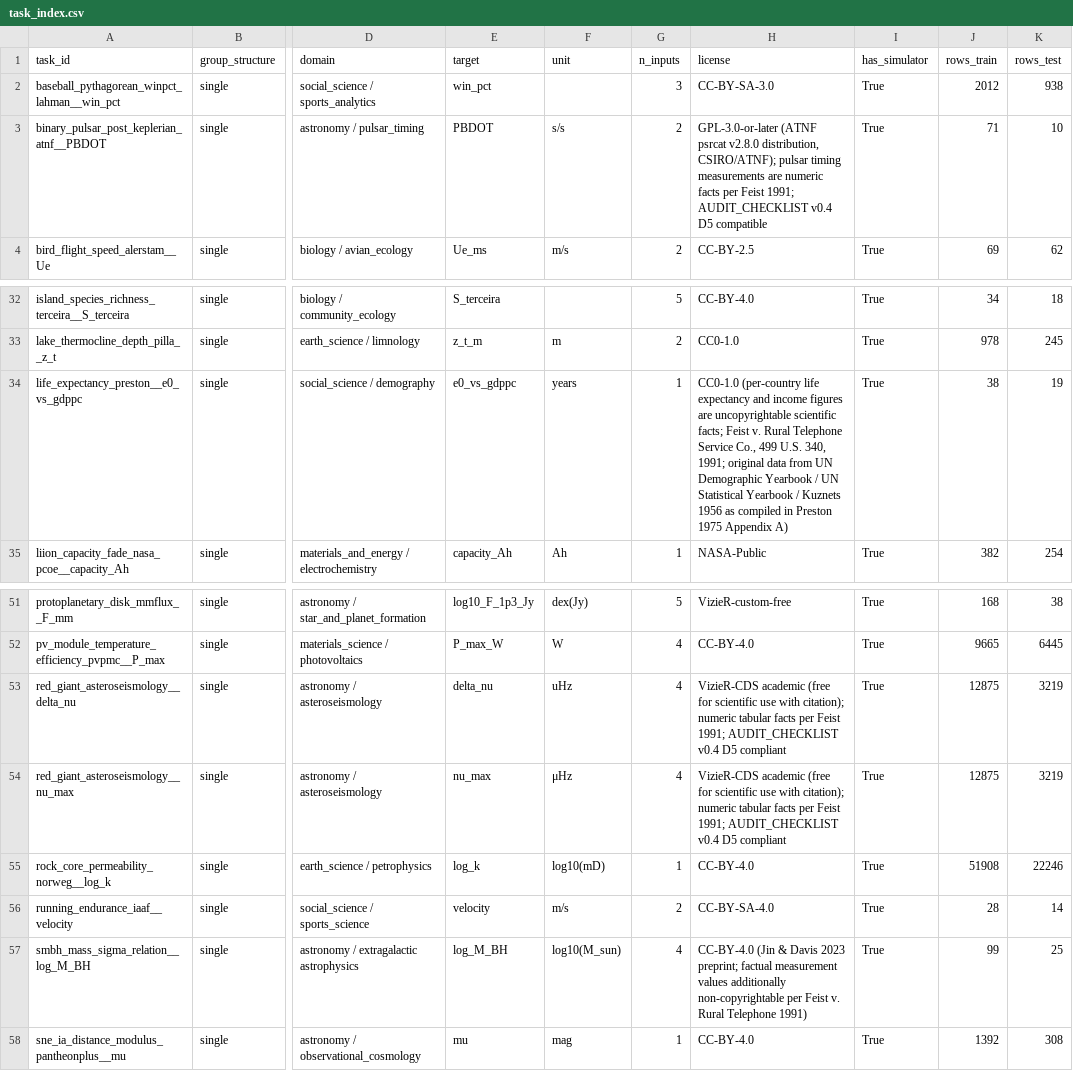
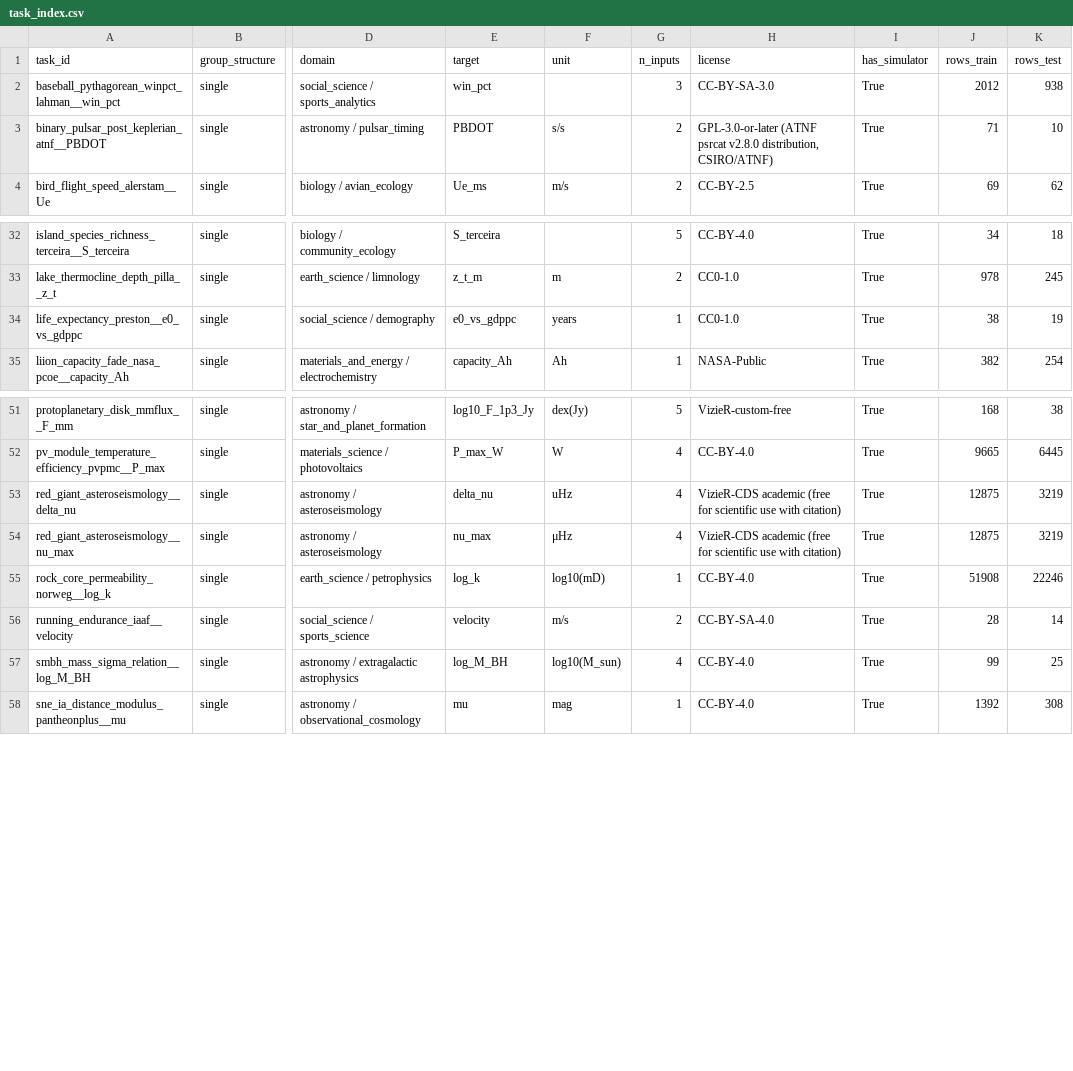
Before and after one commit to yiyihum/SciLaws-Bench, a CSV file: dataset/task_index.csv, drawn as a sheet; only a part is shown, gaps mark what is left out; the diff names each change by its address in the sheet, - before the commit and + after, or states it on an @@ line.

Commit message:
release hygiene: English simulator doc, no private paths, clean license fields
Fixes the class of defects an outside reader hits first.

- baseline_agent/resume_all_merged.py, scripts/build_cases.py: drop the
  hard-coded absolute paths; resolve from __file__ / require the argument.
- harness/SIMULATOR.md: rewritten in English. Also corrects the runtime it
  documents -- one module sim_runtime.py (not a simulator.py package),
  tool_description() (not TOOL_DESCRIPTION) -- notes that the bundle's
  formula_info()/form_info() return the hidden law, marks the construction
  paths as not shipped, and re-measures the status numbers from the 118
  shipped state.joblib files.
- Name the project SciLaws-Bench in --help text, module docstrings and example
  paths. Judge prompt strings and the RealSRTask identifier are left alone:
  the first is LLM input tied to the reported numbers, the second is API.
- dataset/: strip internal audit references and legal argument from five tasks'
  license values, keeping the identifier itself; regenerate LICENSES.md as a
  per-task record without the summary table; shorten both Licensing sections.
- LICENSE: verbatim MIT again, so GitHub stops reporting NOASSERTION. The scope
  note moved into the README.
- scripts/export_hf_dataset.py: the eval view now emits a sanitised
  eval/metadata_full.yaml -- comments dropped, curation-tree paths removed --
  which carries the `references` block the release otherwise lacked. The full
  view warns that it copies curation comments verbatim.

```diff
--- a/dataset/task_index.csv
+++ b/dataset/task_index.csv
-H3 (license): …v2.8.0 distribution, CSIRO/ATNF); pulsar timing measurements are numeric facts per Feist 1991; AUDIT_CHECKLIST v0.4 D5 compatible
+H3 (license): …v2.8.0 distribution, CSIRO/ATNF)
-H34 (license): CC0-1.0 (per-country life expectancy and income figures are uncopyrightable scientific facts; Feist v. Rural Telephone Service Co., 499 U.S. 340, 1991; original data from UN Demographic Yearbook / UN Statistical Yearbook / Kuznets 1956 as compiled in Preston 1975 Appendix A)
+H34 (license): CC0-1.0
-H53:H54 (license): …use with citation); numeric tabular facts per Feist 1991; AUDIT_CHECKLIST v0.4 D5 compliant
+H53:H54 (license): …use with citation)
-H57 (license): CC-BY-4.0 (Jin & Davis 2023 preprint; factual measurement values additionally non-copyrightable per Feist v. Rural Telephone 1991)
+H57 (license): CC-BY-4.0
```
Also changed, not shown: 18 other files.
